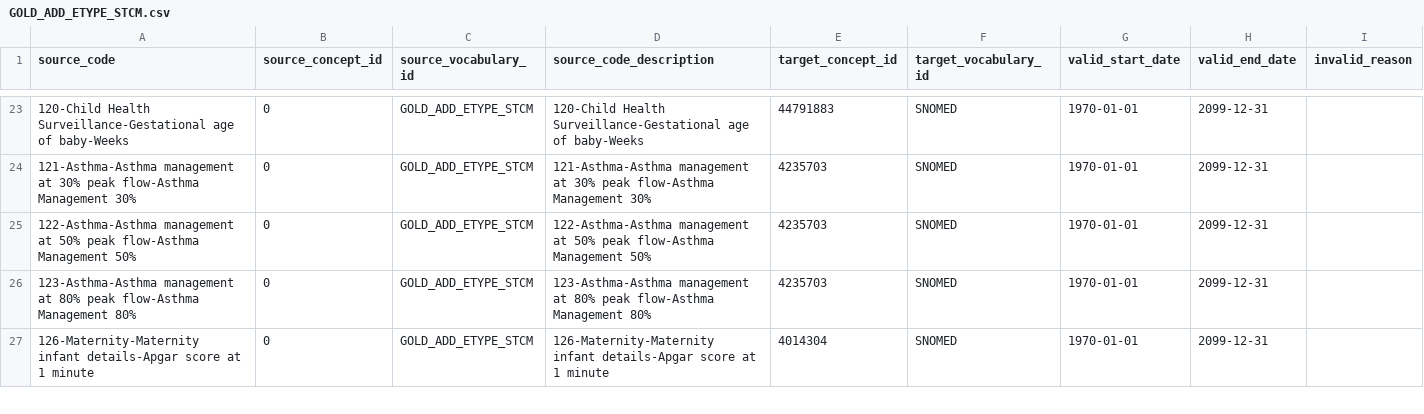
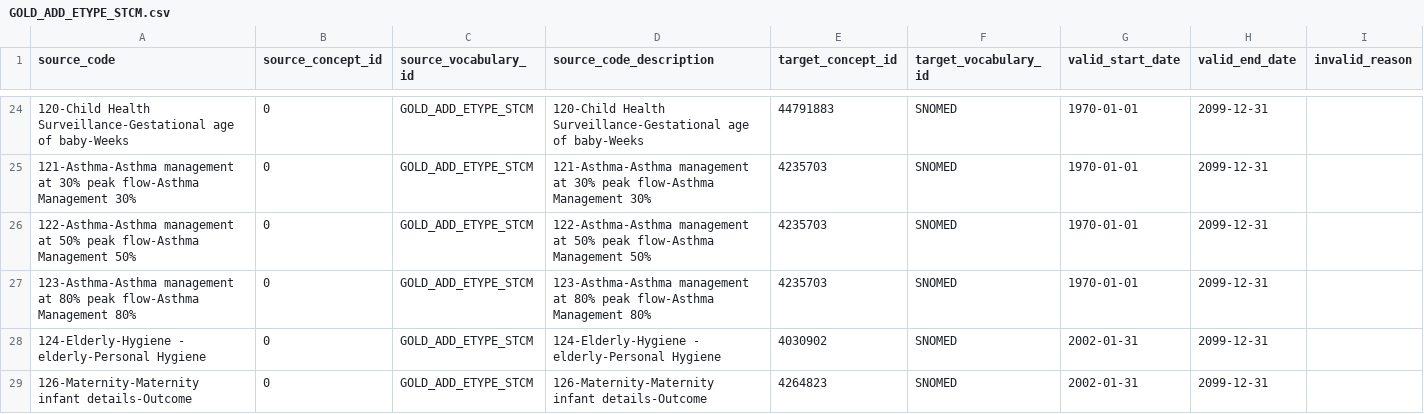
Before and after one commit to oxford-pharmacoepi/etl_ndorms, a CSV file: stcm/1-to-1/GOLD_ADD_ETYPE_STCM.csv, drawn as a sheet; only a part is shown, gaps mark what is left out; the shorter side is filled out with more unchanged rows; the diff covers the shown part only.

Commit message:
Update GOLD_ADD_ETYPE_STCM.csv
Added several enttype, removed two that were wrong

```diff
--- a/stcm/1-to-1/GOLD_ADD_ETYPE_STCM.csv
+++ b/stcm/1-to-1/GOLD_ADD_ETYPE_STCM.csv
@@ -26 +27,3 @@ source_code,source_concept_id,source_vocabulary_id,source_code_description,targe
 123-Asthma-Asthma management at 80% peak flow-Asthma Management 80%,0,GOLD_ADD_ETYPE_STCM,123-Asthma-Asthma management at 80% peak flow-Asthma Management 80%,4235703,SNOMED,1970-01-01,2099-12-31,
+124-Elderly-Hygiene - elderly-Personal Hygiene,0,GOLD_ADD_ETYPE_STCM,124-Elderly-Hygiene - elderly-Personal Hygiene,4030902,SNOMED,2002-01-31,2099-12-31,
+126-Maternity-Maternity infant details-Outcome,0,GOLD_ADD_ETYPE_STCM,126-Maternity-Maternity infant details-Outcome,4264823,SNOMED,2002-01-31,2099-12-31,
```
Also changed, not shown: 12 added rows, 1 removed row and 5 edited cells elsewhere in this file.
